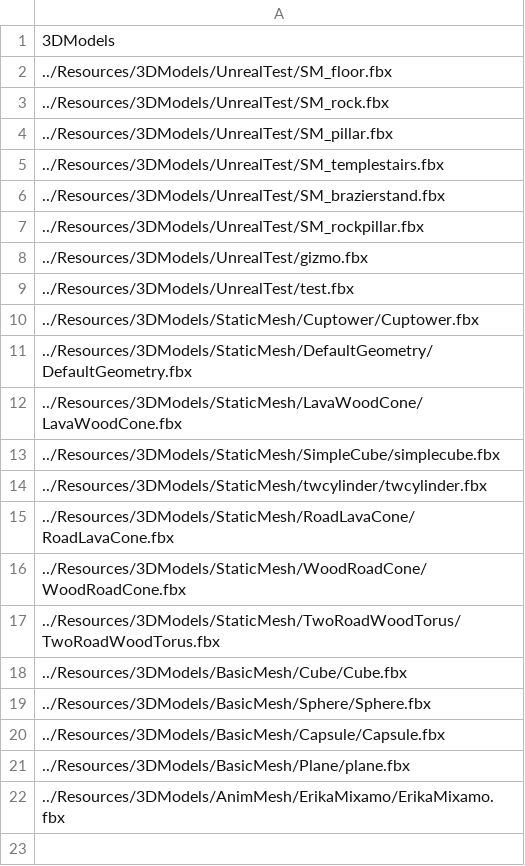
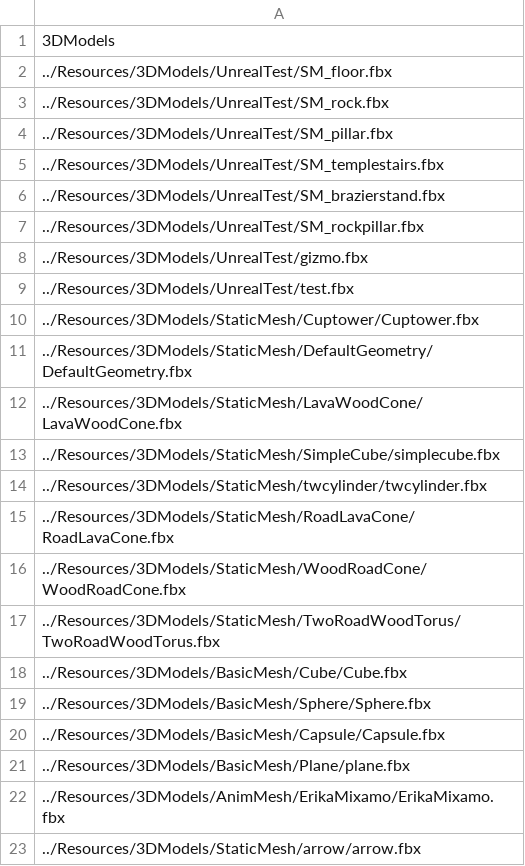
Before and after one commit to ParagonGA4th/GAFinalProject, a CSV file: ParagonEngine/ResourceList/5_3DModel.csv, drawn as a sheet.

```diff
--- a/ParagonEngine/ResourceList/5_3DModel.csv
+++ b/ParagonEngine/ResourceList/5_3DModel.csv
@@ -22 +22,2 @@
 ../Resources/3DModels/AnimMesh/ErikaMixamo/ErikaMixamo.fbx
+../Resources/3DModels/StaticMesh/arrow/arrow.fbx
```
Also changed, not shown: 11 other files.
